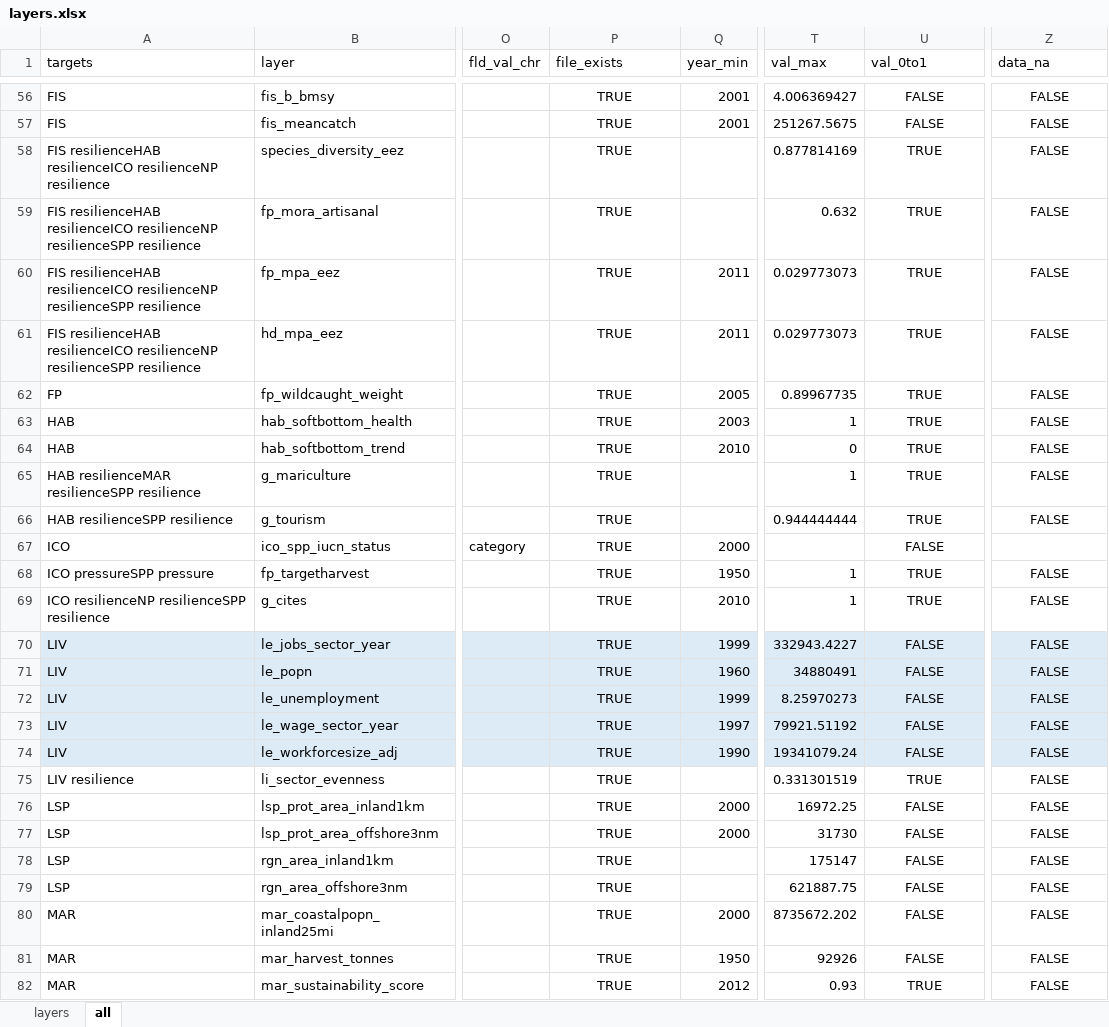
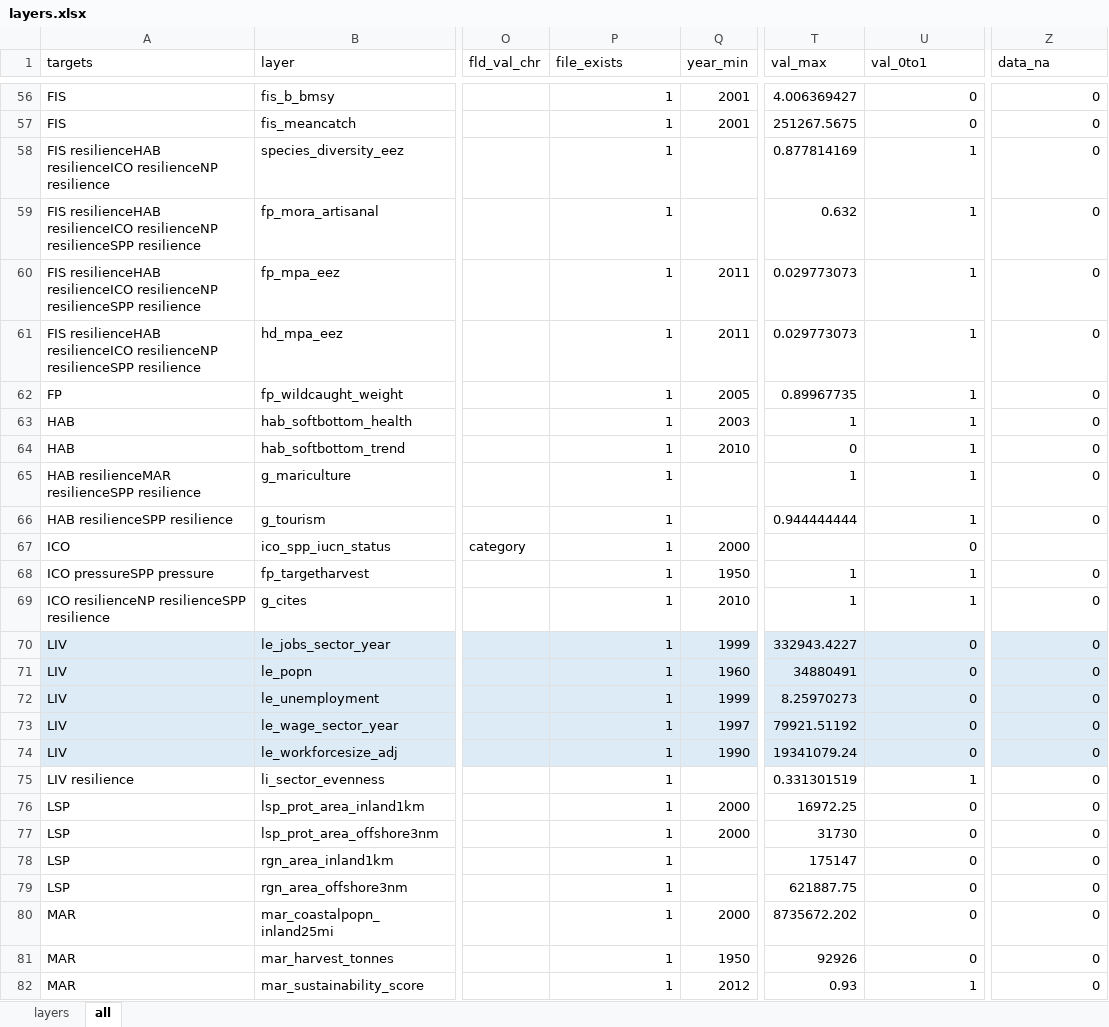
Before and after one commit to OHI-Science/pat, an Excel workbook: comunas/layers.xlsx, sheet all, drawn as a sheet; only a part is shown, gaps mark what is left out; values as stored, in another font and other column widths than the file's, no borders; table styles not drawn; the diff covers the shown part only; the diff names each change by its address in the sheet, - before the commit and + after, or states it on an @@ line.

```diff
--- a/comunas/layers.xlsx (sheet all)
+++ b/comunas/layers.xlsx (sheet all)
-P56:P82 (file_exists): TRUE
+P56:P82 (file_exists): 1
-P56:P82 alignment: center
+P56:P82 alignment: right
-U56:U82 alignment: center
+U56:U82 alignment: right
-U56:U57 (val_0to1): FALSE
+U56:U57 (val_0to1): 0
-Z56:Z66 (data_na): FALSE
+Z56:Z66 (data_na): 0
-Z56:Z66 alignment: center
+Z56:Z66 alignment: right
-U58:U66 (val_0to1): TRUE
+U58:U66 (val_0to1): 1
-U67 (val_0to1): FALSE
+U67 (val_0to1): 0
-U68:U69 (val_0to1): TRUE
+U68:U69 (val_0to1): 1
-Z68:Z82 (data_na): FALSE
+Z68:Z82 (data_na): 0
-Z68:Z82 alignment: center
+Z68:Z82 alignment: right
-U70:U74 (val_0to1): FALSE
+U70:U74 (val_0to1): 0
-U75 (val_0to1): TRUE
+U75 (val_0to1): 1
-U76:U81 (val_0to1): FALSE
+U76:U81 (val_0to1): 0
-U82 (val_0to1): TRUE
+U82 (val_0to1): 1
```
Also changed, not shown: 223 edited cells and cell formats elsewhere in this sheet, 4 other files.
